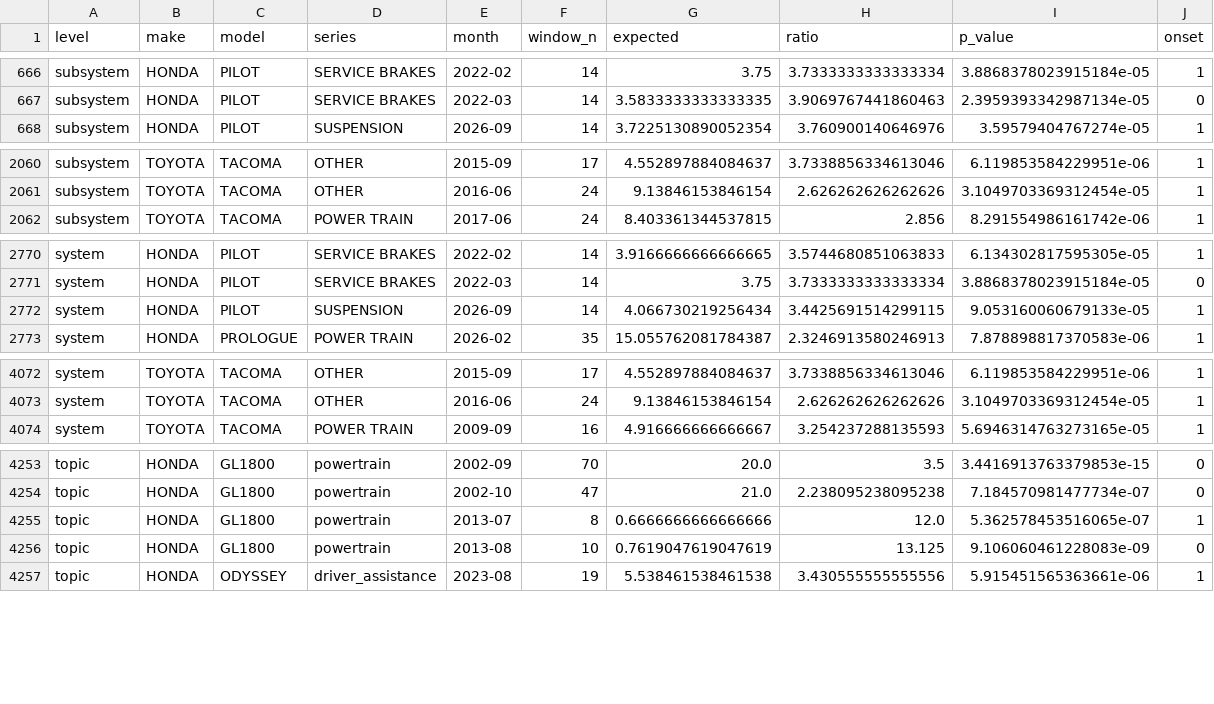
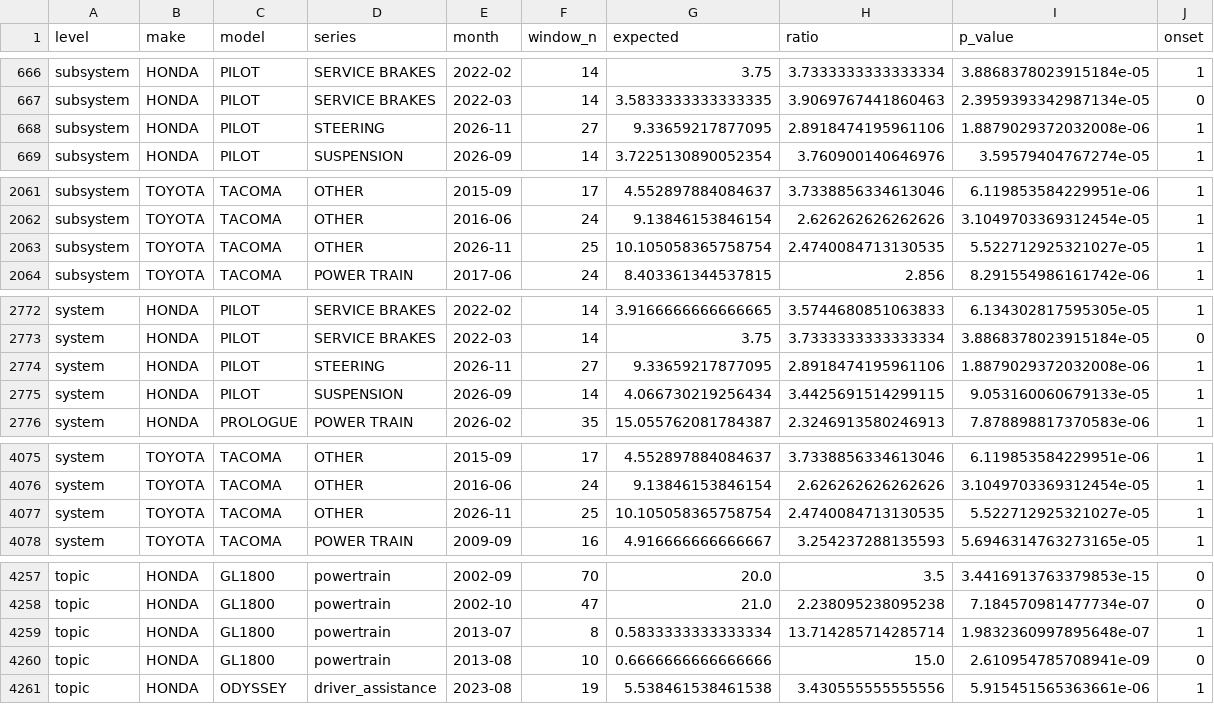
Before and after one commit to BrianDoce/Hyundai-Complaint-Analysis, a CSV file: reports/latest/spikes.csv, drawn as a sheet; only a part is shown, gaps mark what is left out; the diff covers the shown part only.

```diff
--- a/reports/latest/spikes.csv
+++ b/reports/latest/spikes.csv
@@ -667,2 +667,3 @@ subsystem,HONDA,PILOT,SERVICE BRAKES,2022-02,14,3.75,3.7333333333333334,3.886837
 subsystem,HONDA,PILOT,SERVICE BRAKES,2022-03,14,3.5833333333333335,3.9069767441860463,2.3959393342987134e-05,0
+subsystem,HONDA,PILOT,STEERING,2026-11,27,9.33659217877095,2.8918474195961106,1.8879029372032008e-06,1
 subsystem,HONDA,PILOT,SUSPENSION,2026-09,14,3.7225130890052354,3.760900140646976,3.59579404767274e-05,1
@@ -2061,2 +2062,3 @@ subsystem,TOYOTA,TACOMA,OTHER,2015-09,17,4.552897884084637,3.7338856334613046,6.
 subsystem,TOYOTA,TACOMA,OTHER,2016-06,24,9.13846153846154,2.626262626262626,3.1049703369312454e-05,1
+subsystem,TOYOTA,TACOMA,OTHER,2026-11,25,10.105058365758754,2.4740084713130535,5.522712925321027e-05,1
 subsystem,TOYOTA,TACOMA,POWER TRAIN,2017-06,24,8.403361344537815,2.856,8.291554986161742e-06,1
@@ -2771,2 +2773,3 @@ system,HONDA,PILOT,SERVICE BRAKES,2022-02,14,3.9166666666666665,3.57446808510638
 system,HONDA,PILOT,SERVICE BRAKES,2022-03,14,3.75,3.7333333333333334,3.8868378023915184e-05,0
+system,HONDA,PILOT,STEERING,2026-11,27,9.33659217877095,2.8918474195961106,1.8879029372032008e-06,1
 system,HONDA,PILOT,SUSPENSION,2026-09,14,4.066730219256434,3.4425691514299115,9.053160060679133e-05,1
@@ -4073,2 +4076,3 @@ system,TOYOTA,TACOMA,OTHER,2015-09,17,4.552897884084637,3.7338856334613046,6.119
 system,TOYOTA,TACOMA,OTHER,2016-06,24,9.13846153846154,2.626262626262626,3.1049703369312454e-05,1
+system,TOYOTA,TACOMA,OTHER,2026-11,25,10.105058365758754,2.4740084713130535,5.522712925321027e-05,1
 system,TOYOTA,TACOMA,POWER TRAIN,2009-09,16,4.916666666666667,3.254237288135593,5.6946314763273165e-05,1
@@ -4254,4 +4258,4 @@ topic,HONDA,GL1800,powertrain,2002-09,70,20.0,3.5,3.4416913763379853e-15,0
 topic,HONDA,GL1800,powertrain,2002-10,47,21.0,2.238095238095238,7.184570981477734e-07,0
-topic,HONDA,GL1800,powertrain,2013-07,8,0.6666666666666666,12.0,5.362578453516065e-07,1
-topic,HONDA,GL1800,powertrain,2013-08,10,0.7619047619047619,13.125,9.106060461228083e-09,0
+topic,HONDA,GL1800,powertrain,2013-07,8,0.5833333333333334,13.714285714285714,1.9832360997895648e-07,1
+topic,HONDA,GL1800,powertrain,2013-08,10,0.6666666666666666,15.0,2.610954785708941e-09,0
 topic,HONDA,ODYSSEY,driver_assistance,2023-08,19,5.538461538461538,3.430555555555556,5.915451565363661e-06,1
```
Also changed, not shown: 8 edited cells elsewhere in this file, reports/latest/alerts.csv, reports/latest/backtest.csv, 2 other files.
